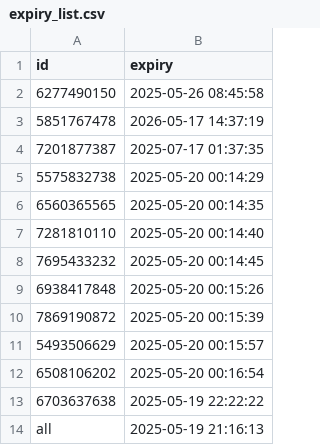
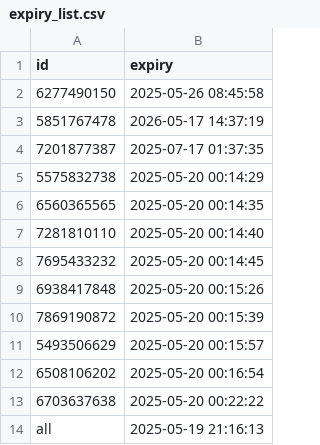
Before and after one commit to iamhers/Vortexcodes, a CSV file: expiry_list.csv, drawn as a sheet.

Commit message:
Update expiry_list.csv via bot

```diff
--- a/expiry_list.csv
+++ b/expiry_list.csv
@@ -12,3 +12,3 @@ id,expiry
 6508106202,2025-05-20 00:16:54
-6703637638,2025-05-19 22:22:22
+6703637638,2025-05-20 00:22:22
 all,2025-05-19 21:16:13
```
